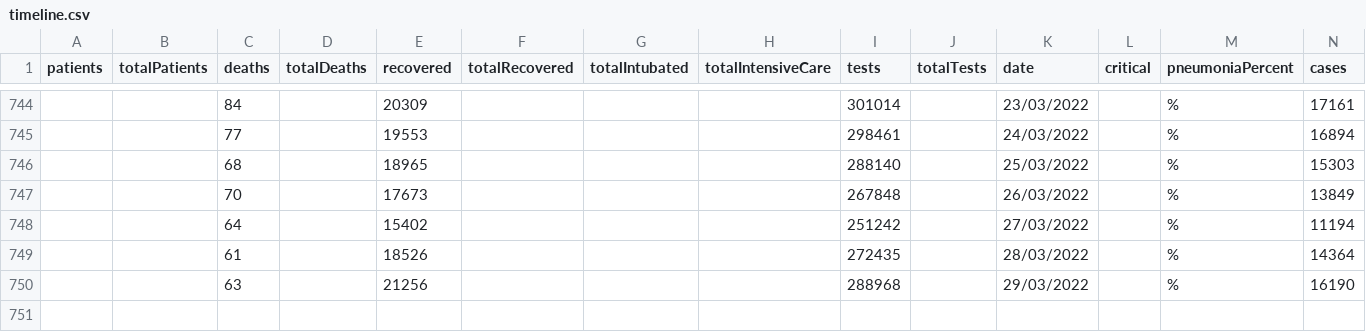
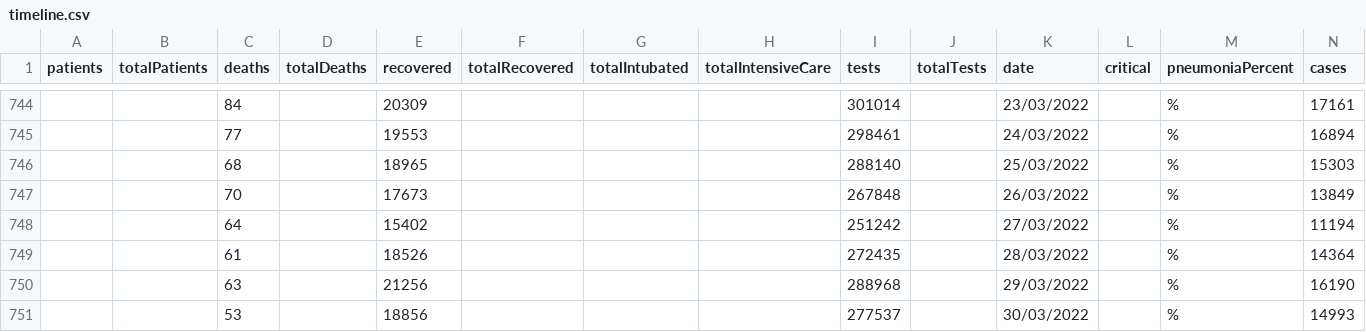
Before and after one commit to hbayindir/covid-19-turkey, a CSV file: dataset/timeline.csv, drawn as a sheet; only a part is shown, gaps mark what is left out.

```diff
--- a/dataset/timeline.csv
+++ b/dataset/timeline.csv
@@ -750 +750,2 @@
 "","","63","","21256","","","","288968","","29/03/2022","","%","16190"
+"","","53","","18856","","","","277537","","30/03/2022","","%","14993"
```
Also changed, not shown: 1 other file.
